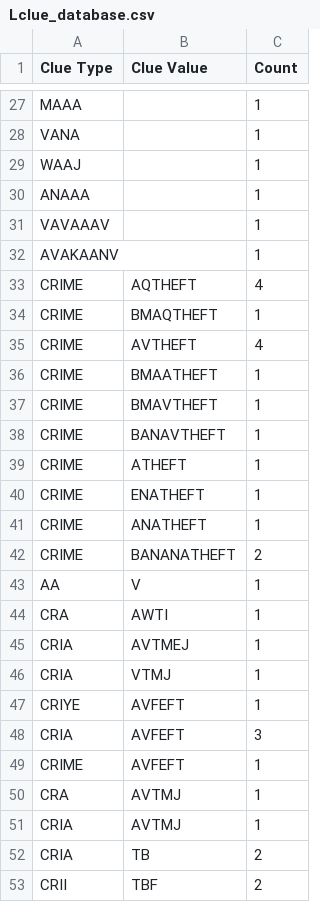
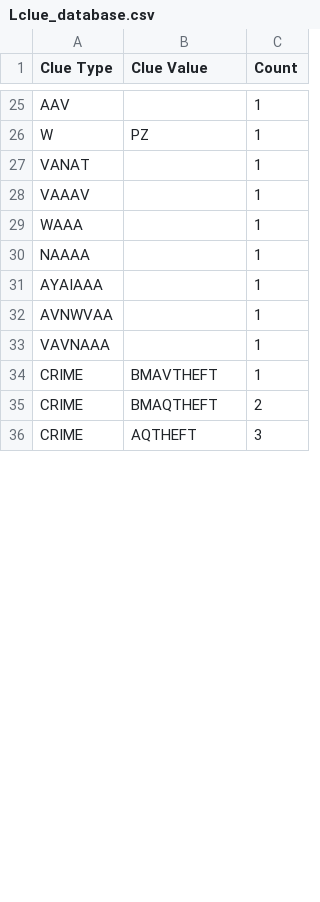
Before and after one commit to RachelGNM/ENPH353_Competition, a CSV file: src/imgRecog/Lclue_database.csv, drawn as a sheet; only a part is shown, gaps mark what is left out; removed rows and columns are numbered as before the commit, all else as after; the diff covers the shown part only; the diff names each change by its address in the sheet, - before the commit and + after, or states it on an @@ line.

```diff
--- a/src/imgRecog/Lclue_database.csv
+++ b/src/imgRecog/Lclue_database.csv
-A25 (Clue Type): MAAA
+A25 (Clue Type): AAV
+row 26: W | PZ | 1
-A27 (Clue Type): VANA
+A27 (Clue Type): VANAT
+row 28: VAAAV |  | 1
-A29 (Clue Type): WAAJ
+A29 (Clue Type): WAAA
-A30 (Clue Type): ANAAA
+A30 (Clue Type): NAAAA
+row 31: AYAIAAA |  | 1
-A32 (Clue Type): VAVAAAV
+A32 (Clue Type): AVNWVAA
-A33 (Clue Type): AVAKAANV
+A33 (Clue Type): VAVNAAA
-row 33: CRIME | AQTHEFT | 4
-row 34: CRIME | BMAQTHEFT | 1
-row 35: CRIME | AVTHEFT | 4
-row 36: CRIME | BMAATHEFT | 1
-row 38: CRIME | BANAVTHEFT | 1
-row 39: CRIME | ATHEFT | 1
-row 40: CRIME | ENATHEFT | 1
-row 41: CRIME | ANATHEFT | 1
-B35 (Clue Value): BANANATHEFT
+B35 (Clue Value): BMAQTHEFT
-row 43: AA | V | 1
-row 44: CRA | AWTI | 1
-row 45: CRIA | AVTMEJ | 1
-row 46: CRIA | VTMJ | 1
-row 47: CRIYE | AVFEFT | 1
-row 48: CRIA | AVFEFT | 3
-B36 (Clue Value): AVFEFT
+B36 (Clue Value): AQTHEFT
-C36 (Count): 1
+C36 (Count): 3
-row 50: CRA | AVTMJ | 1
-row 51: CRIA | AVTMJ | 1
-row 52: CRIA | TB | 2
-row 53: CRII | TBF | 2
```
Also changed, not shown: 12 added rows, 29 removed rows and 14 edited cells elsewhere in this file, src/imgRecog/Rclue_database.csv, 16 other files.
